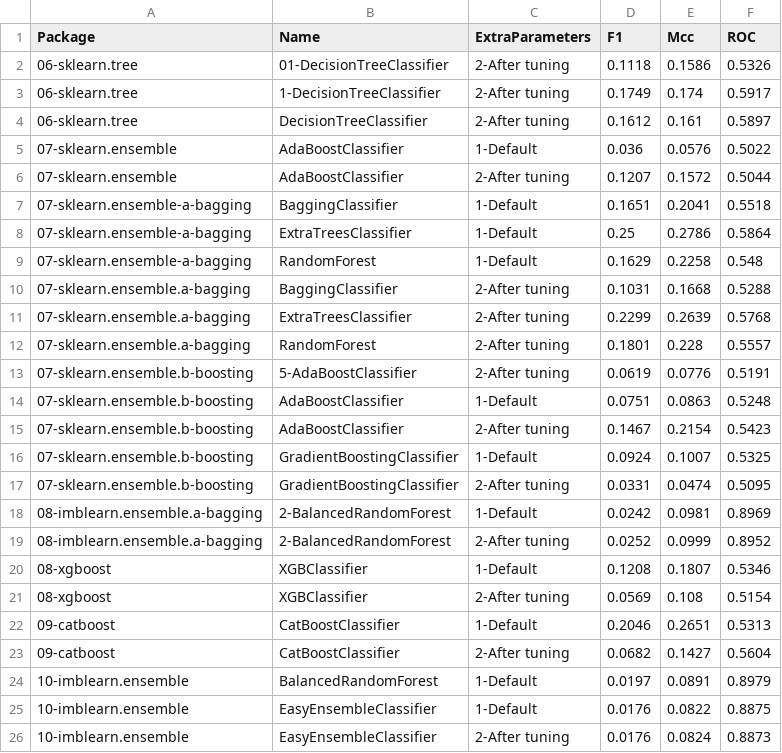
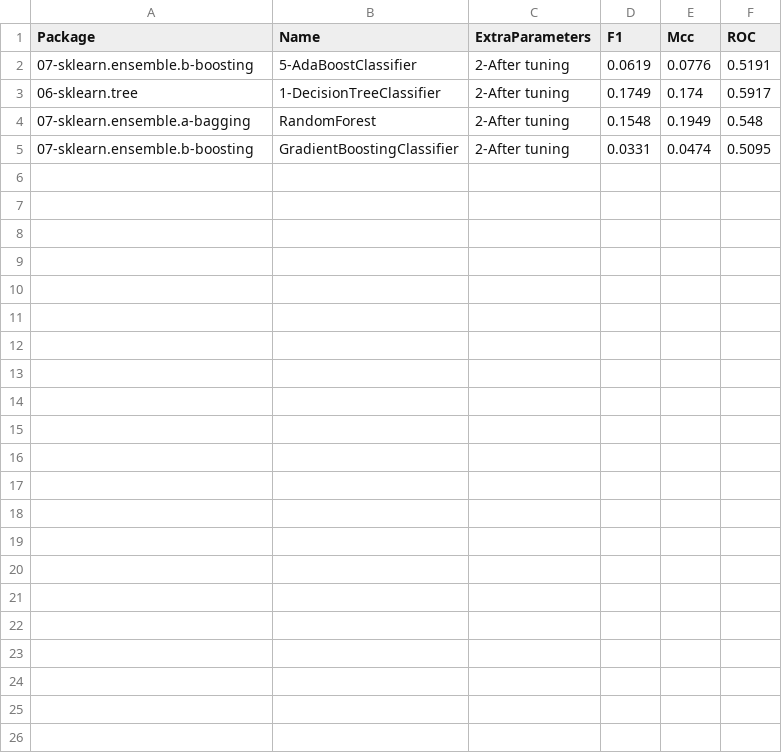
Before and after one commit to franck-benault/creditCardFraudDetection, a CSV file: data/results/PerformanceTest.csv, drawn as a sheet.

```diff
--- a/data/results/PerformanceTest.csv
+++ b/data/results/PerformanceTest.csv
@@ -1,26 +1,5 @@
 Package,Name,ExtraParameters,F1,Mcc,ROC
-06-sklearn.tree,01-DecisionTreeClassifier,2-After tuning,0.1118,0.1586,0.5326
+07-sklearn.ensemble.b-boosting,5-AdaBoostClassifier,2-After tuning,0.0619,0.0776,0.5191
 06-sklearn.tree,1-DecisionTreeClassifier,2-After tuning,0.1749,0.174,0.5917
-06-sklearn.tree,DecisionTreeClassifier,2-After tuning,0.1612,0.161,0.5897
-07-sklearn.ensemble,AdaBoostClassifier,1-Default,0.036,0.0576,0.5022
-07-sklearn.ensemble,AdaBoostClassifier,2-After tuning,0.1207,0.1572,0.5044
-07-sklearn.ensemble-a-bagging,BaggingClassifier,1-Default,0.1651,0.2041,0.5518
-07-sklearn.ensemble-a-bagging,ExtraTreesClassifier,1-Default,0.25,0.2786,0.5864
-07-sklearn.ensemble-a-bagging,RandomForest,1-Default,0.1629,0.2258,0.548
-07-sklearn.ensemble.a-bagging,BaggingClassifier,2-After tuning,0.1031,0.1668,0.5288
-07-sklearn.ensemble.a-bagging,ExtraTreesClassifier,2-After tuning,0.2299,0.2639,0.5768
-07-sklearn.ensemble.a-bagging,RandomForest,2-After tuning,0.1801,0.228,0.5557
-07-sklearn.ensemble.b-boosting,5-AdaBoostClassifier,2-After tuning,0.0619,0.0776,0.5191
-07-sklearn.ensemble.b-boosting,AdaBoostClassifier,1-Default,0.0751,0.0863,0.5248
-07-sklearn.ensemble.b-boosting,AdaBoostClassifier,2-After tuning,0.1467,0.2154,0.5423
-07-sklearn.ensemble.b-boosting,GradientBoostingClassifier,1-Default,0.0924,0.1007,0.5325
+07-sklearn.ensemble.a-bagging,RandomForest,2-After tuning,0.1548,0.1949,0.548
 07-sklearn.ensemble.b-boosting,GradientBoostingClassifier,2-After tuning,0.0331,0.0474,0.5095
-08-imblearn.ensemble.a-bagging,2-BalancedRandomForest,1-Default,0.0242,0.0981,0.8969
-08-imblearn.ensemble.a-bagging,2-BalancedRandomForest,2-After tuning,0.0252,0.0999,0.8952
-08-xgboost,XGBClassifier,1-Default,0.1208,0.1807,0.5346
-08-xgboost,XGBClassifier,2-After tuning,0.0569,0.108,0.5154
-09-catboost,CatBoostClassifier,1-Default,0.2046,0.2651,0.5313
-09-catboost,CatBoostClassifier,2-After tuning,0.0682,0.1427,0.5604
-10-imblearn.ensemble,BalancedRandomForest,1-Default,0.0197,0.0891,0.8979
-10-imblearn.ensemble,EasyEnsembleClassifier,1-Default,0.0176,0.0822,0.8875
-10-imblearn.ensemble,EasyEnsembleClassifier,2-After tuning,0.0176,0.0824,0.8873
```
Also changed, not shown: data/results/SamplingTimeResponse.csv, data/results/hyperparameterConfigResult.csv, 36 other files.
